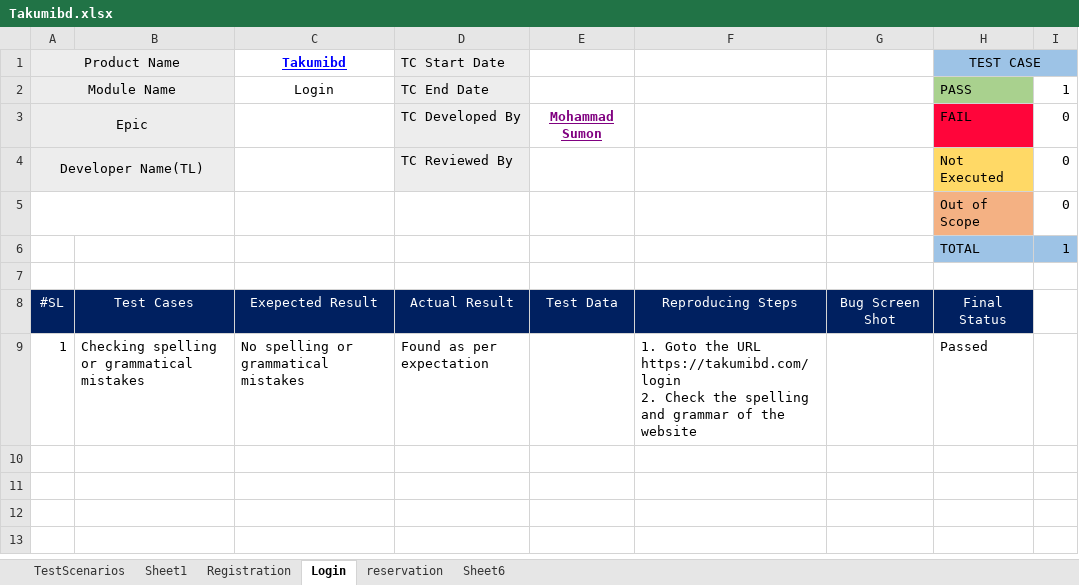
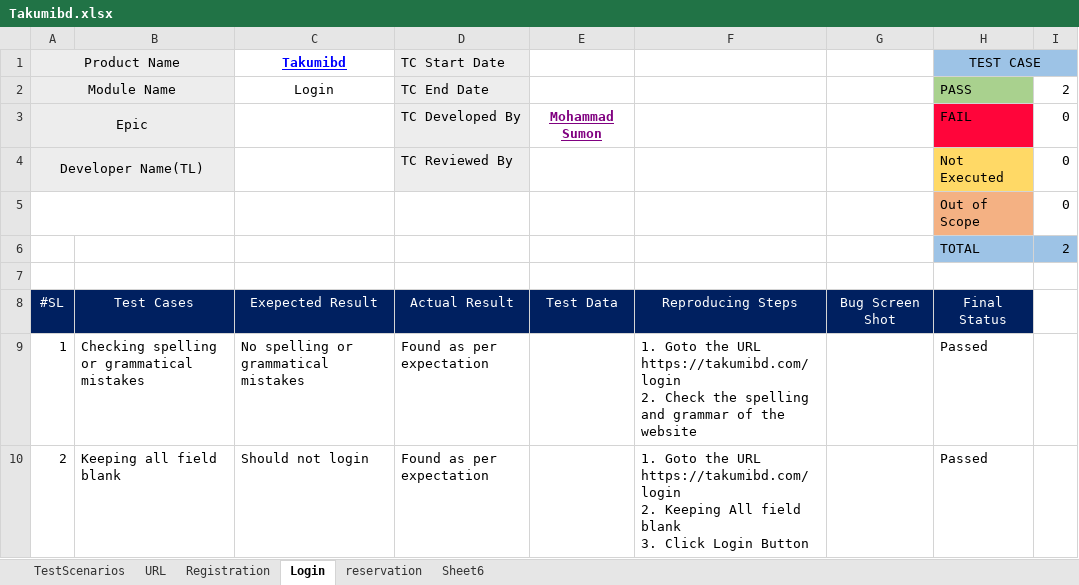
Before and after one commit to sumu9897/Takumi, an Excel workbook: Takumibd.xlsx, sheet Login, drawn as a sheet; values as stored, in another font and other column widths than the file's, no borders; conditional formats not drawn; ↵ is a line break in a cell; the diff names each change by its address in the sheet, - before the commit and + after, or states it on an @@ line.

```diff
--- a/Takumibd.xlsx (sheet Login)
+++ b/Takumibd.xlsx (sheet Login)
-sheet tab: Sheet1
+sheet tab: URL
-I2: 1
+I2: 2
-I6: 1
+I6: 2
+row 10: 2 | Keeping all field blank | Should not login | Found as per expectation |  | 1. Goto the URL ↵ https://takumibd.com/login ↵ 2. Keeping All field blank ↵ 3. Click Login Button |  | Passed
```
Also changed, not shown: sheet URL, sheet reservation, sheet Registration, 1 other file.
